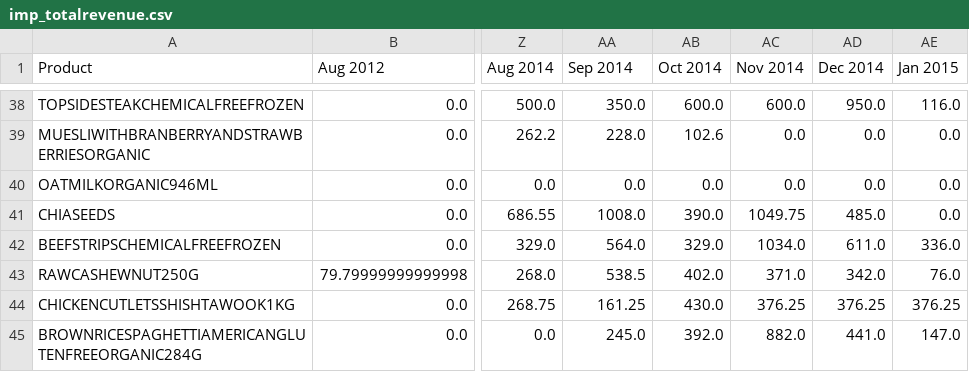
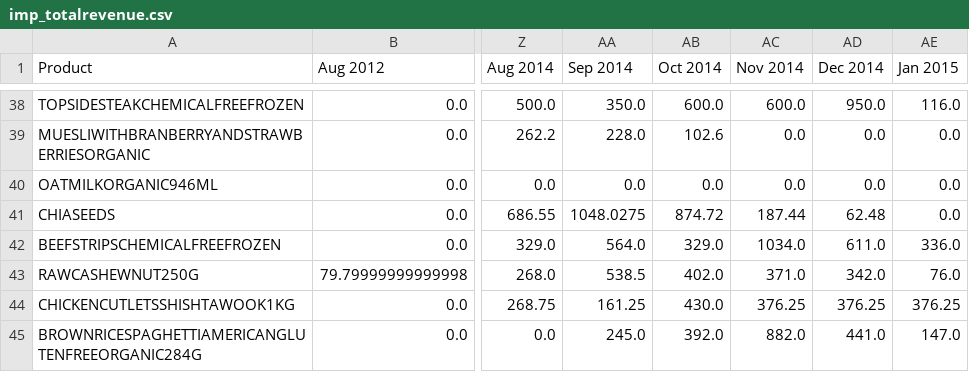
Before and after one commit to abakir/NGS, a CSV file: 6_demand_forecast_vend/imp_totalrevenue.csv, drawn as a sheet; only a part is shown, gaps mark what is left out; the diff covers the shown part only; the diff names each change by its address in the sheet, - before the commit and + after, or states it on an @@ line.

```diff
--- a/6_demand_forecast_vend/imp_totalrevenue.csv
+++ b/6_demand_forecast_vend/imp_totalrevenue.csv
-AA41 (Sep 2014): 1008.0
+AA41 (Sep 2014): 1048.0275
-AB41 (Oct 2014): 390.0
+AB41 (Oct 2014): 874.72
-AC41 (Nov 2014): 1049.75
+AC41 (Nov 2014): 187.44
-AD41 (Dec 2014): 485.0
+AD41 (Dec 2014): 62.48
```
Also changed, not shown: 10 edited cells elsewhere in this file, 6_demand_forecast_vend/imp_price.csv, 6_demand_forecast_vend/imp_seasonalindex.csv, 5 other files.
